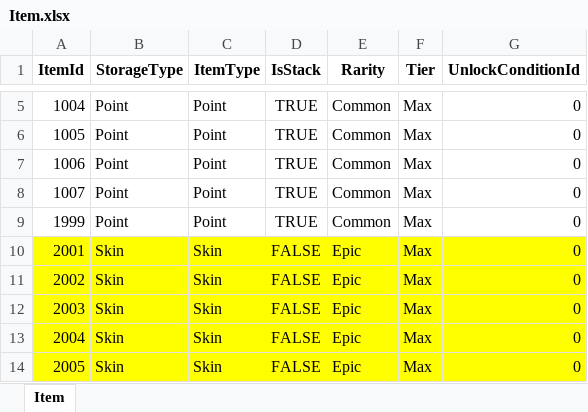
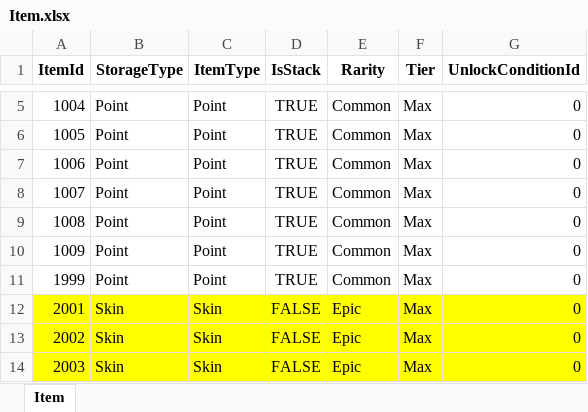
Before and after one commit to Gameberry/ProjectTT, an Excel workbook: Data/Item.xlsx, sheet Item, drawn as a sheet; only a part is shown, gaps mark what is left out; the shorter side is filled out with more unchanged rows; values as stored, in another font and other column widths than the file's, no borders; the diff covers the shown part only; the diff names each change by its address in the sheet, - before the commit and + after, or states it on an @@ line.

```diff
--- a/Data/Item.xlsx (sheet Item)
+++ b/Data/Item.xlsx (sheet Item)
+row 9: 1008 | Point | Point | TRUE | Common | Max | 0
+row 10: 1009 | Point | Point | TRUE | Common | Max | 0
```
Also changed, not shown: 28 added rows elsewhere in this sheet, Data/Point.xlsx, 41 other files.
